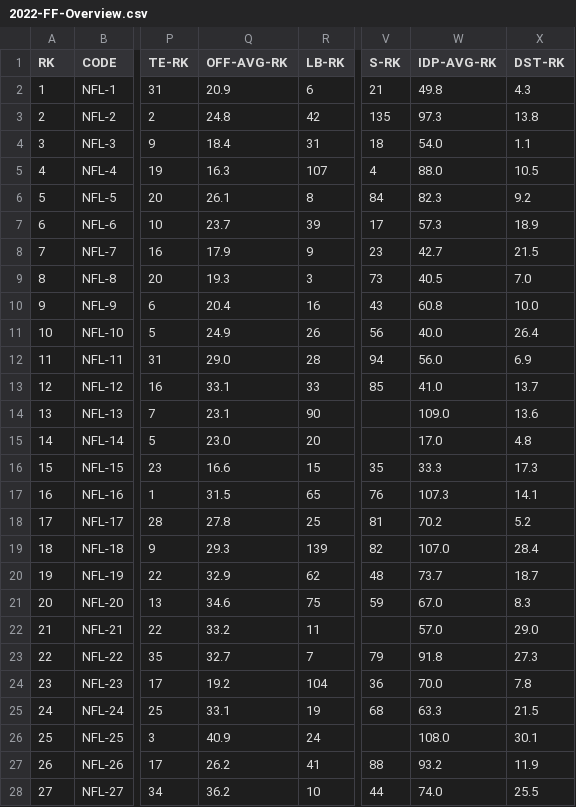
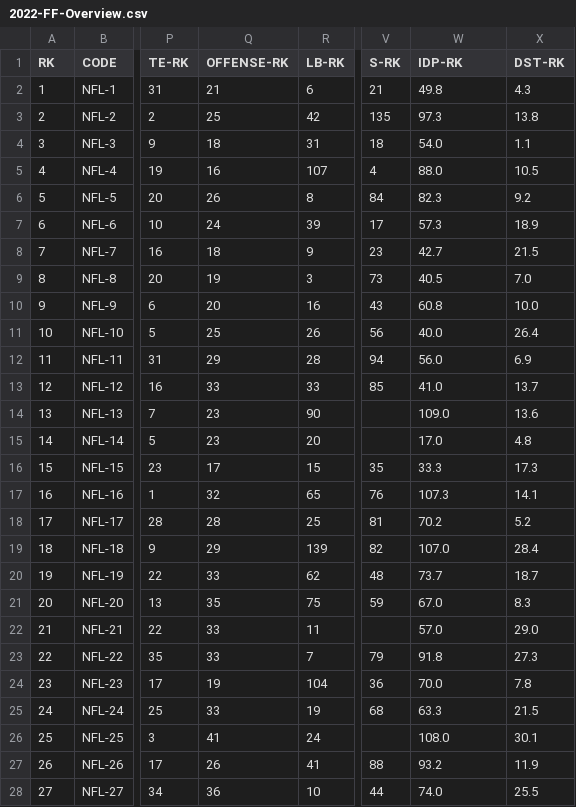
Before and after one commit to nehat312/fantasy-football-2022, a CSV file: data/2022-FF-Overview.csv, drawn as a sheet; only a part is shown, gaps mark what is left out; the diff covers the shown part only; the diff names each change by its address in the sheet, - before the commit and + after, or states it on an @@ line.

Commit message:
Update 2022-FF-Overview.csv

```diff
--- a/data/2022-FF-Overview.csv
+++ b/data/2022-FF-Overview.csv
-Q1: OFF-AVG-RK
+Q1: OFFENSE-RK
-W1: IDP-AVG-RK
+W1: IDP-RK
-Q2 (OFFENSE-RK): 20.9
+Q2 (OFFENSE-RK): 21
-Q3 (OFFENSE-RK): 24.8
+Q3 (OFFENSE-RK): 25
-Q4 (OFFENSE-RK): 18.4
+Q4 (OFFENSE-RK): 18
-Q5 (OFFENSE-RK): 16.3
+Q5 (OFFENSE-RK): 16
-Q6 (OFFENSE-RK): 26.1
+Q6 (OFFENSE-RK): 26
-Q7 (OFFENSE-RK): 23.7
+Q7 (OFFENSE-RK): 24
-Q8 (OFFENSE-RK): 17.9
+Q8 (OFFENSE-RK): 18
-Q9 (OFFENSE-RK): 19.3
+Q9 (OFFENSE-RK): 19
-Q10 (OFFENSE-RK): 20.4
+Q10 (OFFENSE-RK): 20
-Q11 (OFFENSE-RK): 24.9
+Q11 (OFFENSE-RK): 25
-Q12 (OFFENSE-RK): 29.0
+Q12 (OFFENSE-RK): 29
-Q13 (OFFENSE-RK): 33.1
+Q13 (OFFENSE-RK): 33
-Q14 (OFFENSE-RK): 23.1
+Q14 (OFFENSE-RK): 23
-Q15 (OFFENSE-RK): 23.0
+Q15 (OFFENSE-RK): 23
-Q16 (OFFENSE-RK): 16.6
+Q16 (OFFENSE-RK): 17
-Q17 (OFFENSE-RK): 31.5
+Q17 (OFFENSE-RK): 32
-Q18 (OFFENSE-RK): 27.8
+Q18 (OFFENSE-RK): 28
-Q19 (OFFENSE-RK): 29.3
+Q19 (OFFENSE-RK): 29
-Q20 (OFFENSE-RK): 32.9
+Q20 (OFFENSE-RK): 33
-Q21 (OFFENSE-RK): 34.6
+Q21 (OFFENSE-RK): 35
-Q22 (OFFENSE-RK): 33.2
+Q22 (OFFENSE-RK): 33
-Q23 (OFFENSE-RK): 32.7
+Q23 (OFFENSE-RK): 33
-Q24 (OFFENSE-RK): 19.2
+Q24 (OFFENSE-RK): 19
-Q25 (OFFENSE-RK): 33.1
+Q25 (OFFENSE-RK): 33
-Q26 (OFFENSE-RK): 40.9
+Q26 (OFFENSE-RK): 41
-Q27 (OFFENSE-RK): 26.2
+Q27 (OFFENSE-RK): 26
-Q28 (OFFENSE-RK): 36.2
+Q28 (OFFENSE-RK): 36
```
Also changed, not shown: 5 edited cells elsewhere in this file.
